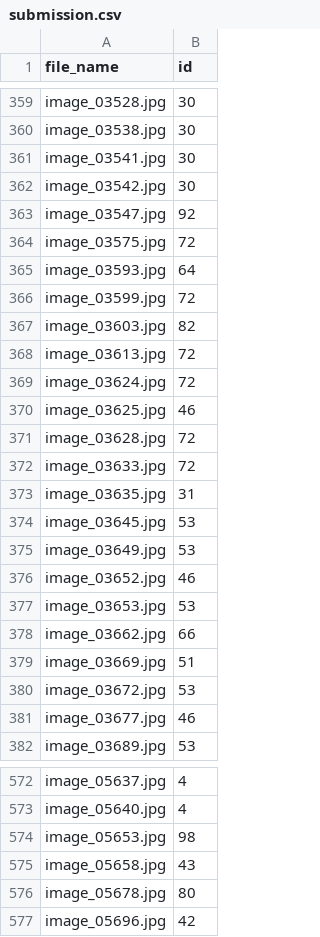
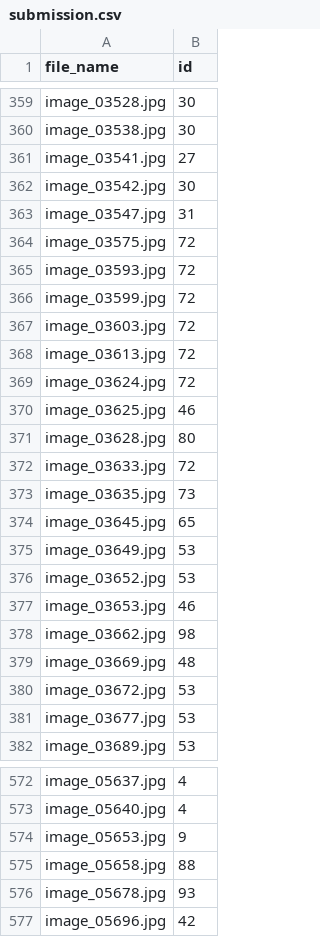
Before and after one commit to ThiagoBfim/Flower-Pytorch, a CSV file: submission.csv, drawn as a sheet; only a part is shown, gaps mark what is left out; the diff covers the shown part only.

```diff
--- a/submission.csv
+++ b/submission.csv
@@ -360,9 +360,9 @@ image_03528.jpg,30
 image_03538.jpg,30
-image_03541.jpg,30
+image_03541.jpg,27
 image_03542.jpg,30
-image_03547.jpg,92
+image_03547.jpg,31
 image_03575.jpg,72
-image_03593.jpg,64
+image_03593.jpg,72
 image_03599.jpg,72
-image_03603.jpg,82
+image_03603.jpg,72
 image_03613.jpg,72
@@ -370,13 +370,13 @@ image_03624.jpg,72
 image_03625.jpg,46
-image_03628.jpg,72
+image_03628.jpg,80
 image_03633.jpg,72
-image_03635.jpg,31
-image_03645.jpg,53
+image_03635.jpg,73
+image_03645.jpg,65
 image_03649.jpg,53
-image_03652.jpg,46
-image_03653.jpg,53
-image_03662.jpg,66
-image_03669.jpg,51
+image_03652.jpg,53
+image_03653.jpg,46
+image_03662.jpg,98
+image_03669.jpg,48
 image_03672.jpg,53
-image_03677.jpg,46
+image_03677.jpg,53
 image_03689.jpg,53
@@ -573,5 +573,5 @@ image_05637.jpg,4
 image_05640.jpg,4
-image_05653.jpg,98
-image_05658.jpg,43
-image_05678.jpg,80
+image_05653.jpg,9
+image_05658.jpg,88
+image_05678.jpg,93
 image_05696.jpg,42
```
Also changed, not shown: 132 edited cells elsewhere in this file, 1 other file.
